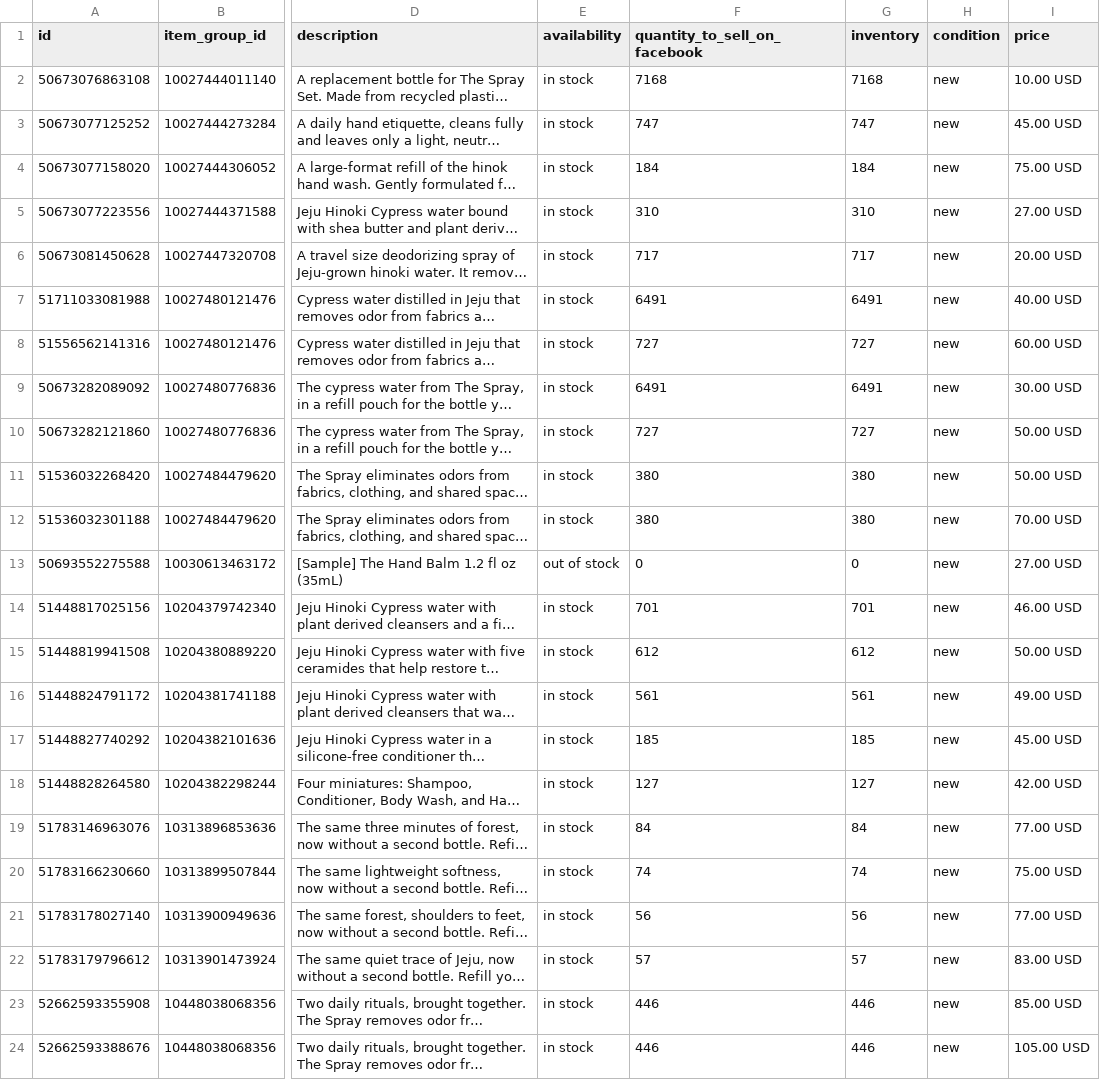
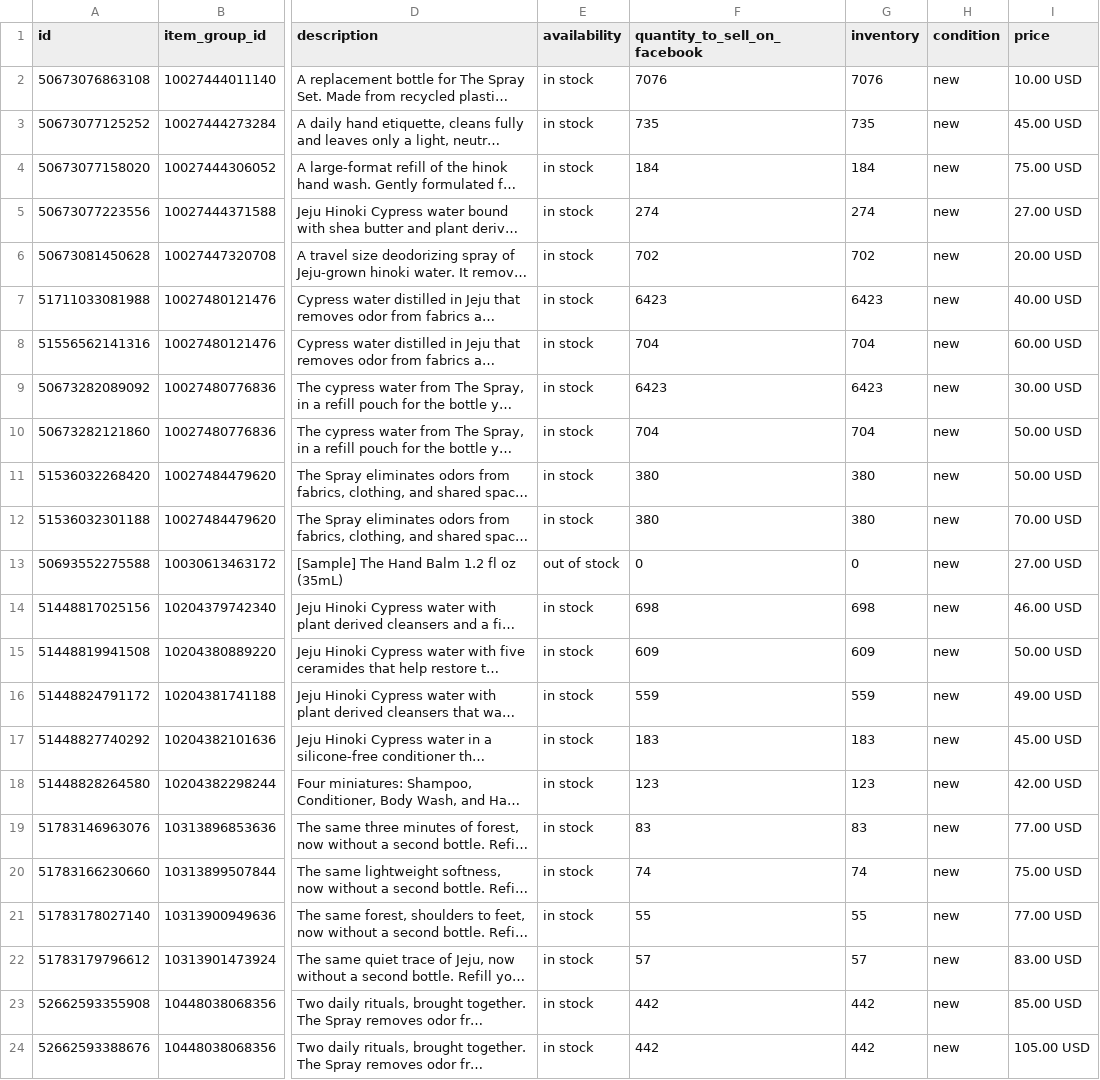
Before and after one commit to efg-shaun/hinok-product-feed, a CSV file: docs/feed.csv, drawn as a sheet; only a part is shown, gaps mark what is left out; long unchanged cells end in …; the diff covers the shown part only; the diff names each change by its address in the sheet, - before the commit and + after, or states it on an @@ line.

```diff
--- a/docs/feed.csv
+++ b/docs/feed.csv
-F2 (quantity_to_sell_on_facebook): 7168
+F2 (quantity_to_sell_on_facebook): 7076
-G2 (inventory): 7168
+G2 (inventory): 7076
-F3 (quantity_to_sell_on_facebook): 747
+F3 (quantity_to_sell_on_facebook): 735
-G3 (inventory): 747
+G3 (inventory): 735
-F5 (quantity_to_sell_on_facebook): 310
+F5 (quantity_to_sell_on_facebook): 274
-G5 (inventory): 310
+G5 (inventory): 274
-F6 (quantity_to_sell_on_facebook): 717
+F6 (quantity_to_sell_on_facebook): 702
-G6 (inventory): 717
+G6 (inventory): 702
-F7 (quantity_to_sell_on_facebook): 6491
+F7 (quantity_to_sell_on_facebook): 6423
-G7 (inventory): 6491
+G7 (inventory): 6423
-F8 (quantity_to_sell_on_facebook): 727
+F8 (quantity_to_sell_on_facebook): 704
-G8 (inventory): 727
+G8 (inventory): 704
-F9 (quantity_to_sell_on_facebook): 6491
+F9 (quantity_to_sell_on_facebook): 6423
-G9 (inventory): 6491
+G9 (inventory): 6423
-F10 (quantity_to_sell_on_facebook): 727
+F10 (quantity_to_sell_on_facebook): 704
-G10 (inventory): 727
+G10 (inventory): 704
-F14 (quantity_to_sell_on_facebook): 701
+F14 (quantity_to_sell_on_facebook): 698
-G14 (inventory): 701
+G14 (inventory): 698
-F15 (quantity_to_sell_on_facebook): 612
+F15 (quantity_to_sell_on_facebook): 609
-G15 (inventory): 612
+G15 (inventory): 609
-F16 (quantity_to_sell_on_facebook): 561
+F16 (quantity_to_sell_on_facebook): 559
-G16 (inventory): 561
+G16 (inventory): 559
-F17 (quantity_to_sell_on_facebook): 185
+F17 (quantity_to_sell_on_facebook): 183
-G17 (inventory): 185
+G17 (inventory): 183
-F18 (quantity_to_sell_on_facebook): 127
+F18 (quantity_to_sell_on_facebook): 123
-G18 (inventory): 127
+G18 (inventory): 123
-F19 (quantity_to_sell_on_facebook): 84
+F19 (quantity_to_sell_on_facebook): 83
-G19 (inventory): 84
+G19 (inventory): 83
-F21 (quantity_to_sell_on_facebook): 56
+F21 (quantity_to_sell_on_facebook): 55
-G21 (inventory): 56
+G21 (inventory): 55
-F23:F24 (quantity_to_sell_on_facebook): 446
+F23:F24 (quantity_to_sell_on_facebook): 442
-G23:G24 (inventory): 446
+G23:G24 (inventory): 442
```
Also changed, not shown: 4 edited cells elsewhere in this file.
